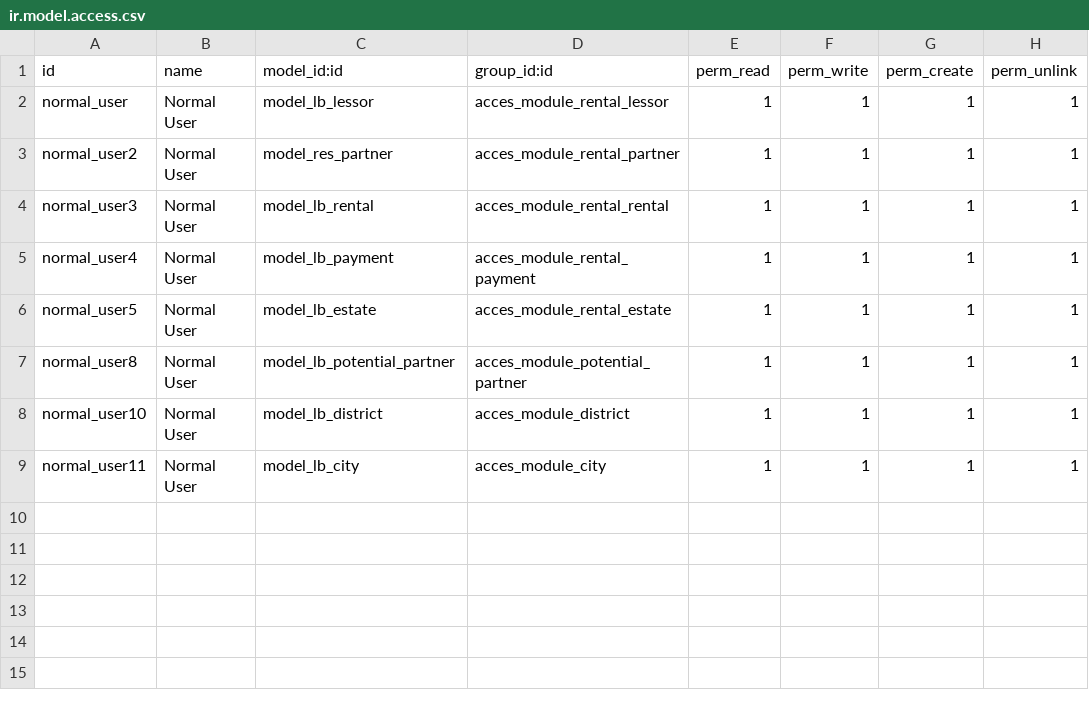
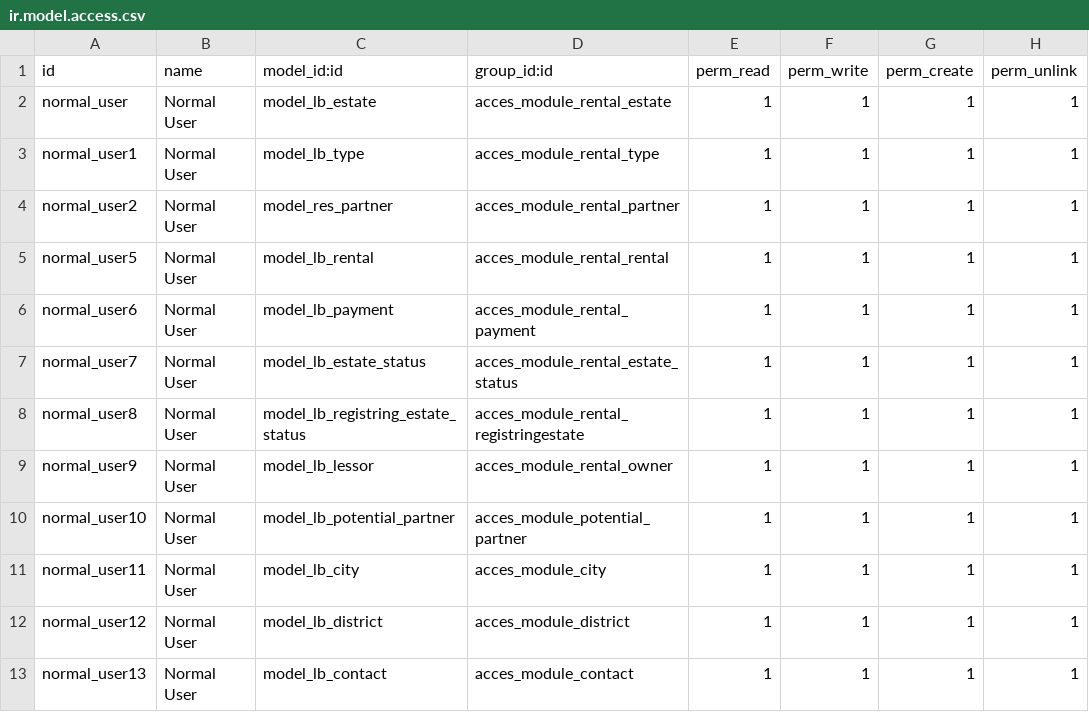
Before and after one commit to marcelsavegnago/zero_rental_estates, a CSV file: zero_rental_estates/security/ir.model.access.csv, drawn as a sheet.

Commit message:
Update ir.model.access.csv

```diff
--- a/zero_rental_estates/security/ir.model.access.csv
+++ b/zero_rental_estates/security/ir.model.access.csv
@@ -1,9 +1,13 @@
 id,name,model_id:id,group_id:id,perm_read,perm_write,perm_create,perm_unlink
-normal_user,Normal User,model_lb_lessor,acces_module_rental_lessor,1,1,1,1
+normal_user,Normal User,model_lb_estate,acces_module_rental_estate,1,1,1,1
+normal_user1,Normal User,model_lb_type,acces_module_rental_type,1,1,1,1
 normal_user2,Normal User,model_res_partner,acces_module_rental_partner,1,1,1,1
-normal_user3,Normal User,model_lb_rental,acces_module_rental_rental,1,1,1,1
-normal_user4,Normal User,model_lb_payment,acces_module_rental_payment,1,1,1,1
-normal_user5,Normal User,model_lb_estate,acces_module_rental_estate,1,1,1,1
-normal_user8,Normal User,model_lb_potential_partner,acces_module_potential_partner,1,1,1,1
-normal_user10,Normal User,model_lb_district,acces_module_district,1,1,1,1
+normal_user5,Normal User,model_lb_rental,acces_module_rental_rental,1,1,1,1
+normal_user6,Normal User,model_lb_payment,acces_module_rental_payment,1,1,1,1
+normal_user7,Normal User,model_lb_estate_status,acces_module_rental_estate_status,1,1,1,1
+normal_user8,Normal User,model_lb_registring_estate_status,acces_module_rental_registringestate,1,1,1,1
+normal_user9,Normal User,model_lb_lessor,acces_module_rental_owner,1,1,1,1
+normal_user10,Normal User,model_lb_potential_partner,acces_module_potential_partner,1,1,1,1
 normal_user11,Normal User,model_lb_city,acces_module_city,1,1,1,1
+normal_user12,Normal User,model_lb_district,acces_module_district,1,1,1,1
+normal_user13,Normal User,model_lb_contact,acces_module_contact,1,1,1,1
```
